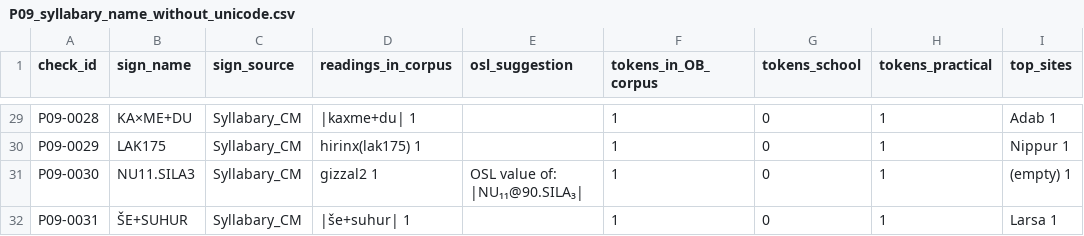
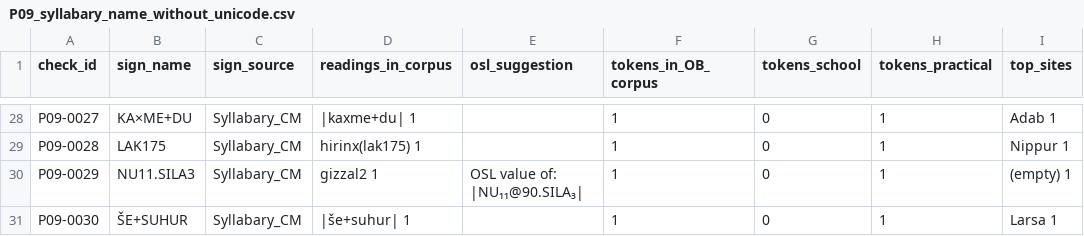
Before and after one commit to AimBtlv/research-thesis, a CSV file: 2-dataset/manual_check_v2_package/P09_syllabary_name_without_unicode.csv, drawn as a sheet; only a part is shown, gaps mark what is left out; addresses are those after the commit; the diff covers the shown part only; the diff names each change by its address in the sheet, - before the commit and + after, or states it on an @@ line.

```diff
--- a/2-dataset/manual_check_v2_package/P09_syllabary_name_without_unicode.csv
+++ b/2-dataset/manual_check_v2_package/P09_syllabary_name_without_unicode.csv
-A28 (check_id): P09-0028
+A28 (check_id): P09-0027
-A29 (check_id): P09-0029
+A29 (check_id): P09-0028
-A30 (check_id): P09-0030
+A30 (check_id): P09-0029
-A31 (check_id): P09-0031
+A31 (check_id): P09-0030
```
Also changed, not shown: 1 removed row and 26 edited cells elsewhere in this file, 2-dataset/manual_check_v2_package/P03_no_attested_reading.csv, 2-dataset/manual_check_v2_package/P06_duplicated_components.csv, 13 other files.
